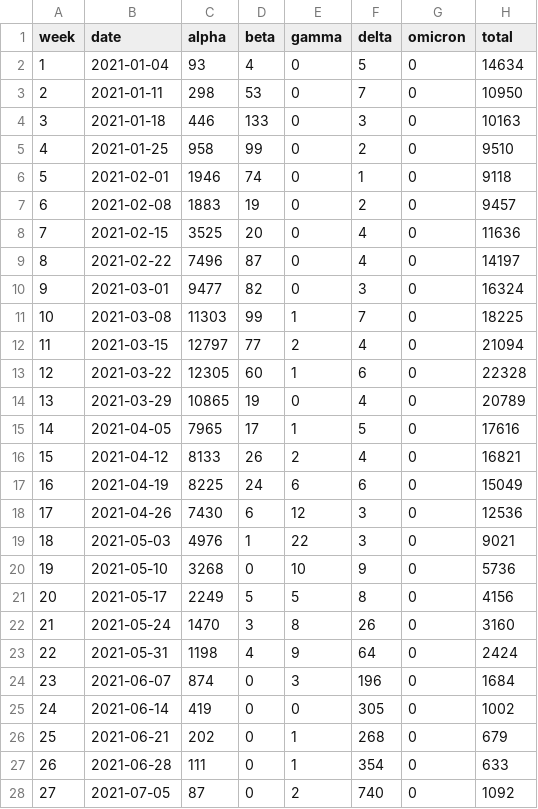
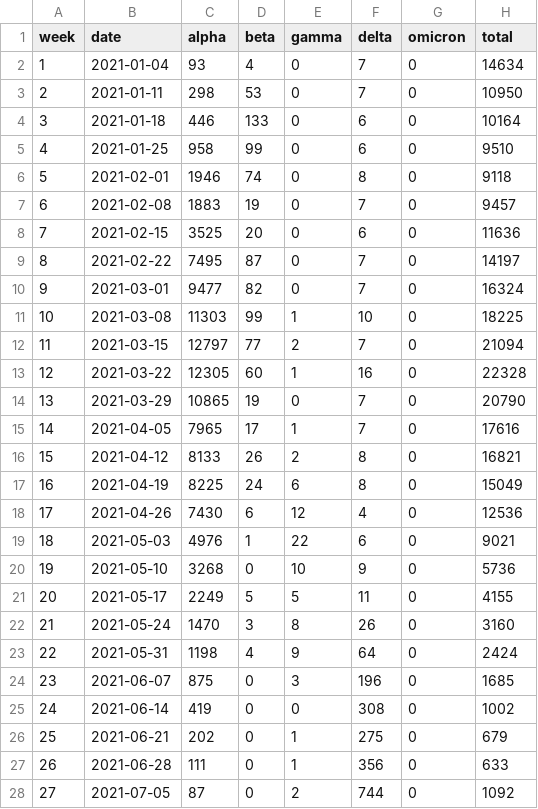
Before and after one commit to globaldothealth/covid19-omicron, a CSV file: austria/austria.csv, drawn as a sheet; only a part is shown; the diff covers the shown part only.

Commit message:
austria: update data

```diff
--- a/austria/austria.csv
+++ b/austria/austria.csv
@@ -1,28 +1,28 @@
 week,date,alpha,beta,gamma,delta,omicron,total
-1,2021-01-04,93,4,0,5,0,14634
+1,2021-01-04,93,4,0,7,0,14634
 2,2021-01-11,298,53,0,7,0,10950
-3,2021-01-18,446,133,0,3,0,10163
-4,2021-01-25,958,99,0,2,0,9510
-5,2021-02-01,1946,74,0,1,0,9118
-6,2021-02-08,1883,19,0,2,0,9457
-7,2021-02-15,3525,20,0,4,0,11636
-8,2021-02-22,7496,87,0,4,0,14197
-9,2021-03-01,9477,82,0,3,0,16324
-10,2021-03-08,11303,99,1,7,0,18225
-11,2021-03-15,12797,77,2,4,0,21094
-12,2021-03-22,12305,60,1,6,0,22328
-13,2021-03-29,10865,19,0,4,0,20789
-14,2021-04-05,7965,17,1,5,0,17616
-15,2021-04-12,8133,26,2,4,0,16821
-16,2021-04-19,8225,24,6,6,0,15049
-17,2021-04-26,7430,6,12,3,0,12536
-18,2021-05-03,4976,1,22,3,0,9021
+3,2021-01-18,446,133,0,6,0,10164
+4,2021-01-25,958,99,0,6,0,9510
+5,2021-02-01,1946,74,0,8,0,9118
+6,2021-02-08,1883,19,0,7,0,9457
+7,2021-02-15,3525,20,0,6,0,11636
+8,2021-02-22,7495,87,0,7,0,14197
+9,2021-03-01,9477,82,0,7,0,16324
+10,2021-03-08,11303,99,1,10,0,18225
+11,2021-03-15,12797,77,2,7,0,21094
+12,2021-03-22,12305,60,1,16,0,22328
+13,2021-03-29,10865,19,0,7,0,20790
+14,2021-04-05,7965,17,1,7,0,17616
+15,2021-04-12,8133,26,2,8,0,16821
+16,2021-04-19,8225,24,6,8,0,15049
+17,2021-04-26,7430,6,12,4,0,12536
+18,2021-05-03,4976,1,22,6,0,9021
 19,2021-05-10,3268,0,10,9,0,5736
-20,2021-05-17,2249,5,5,8,0,4156
+20,2021-05-17,2249,5,5,11,0,4155
 21,2021-05-24,1470,3,8,26,0,3160
 22,2021-05-31,1198,4,9,64,0,2424
-23,2021-06-07,874,0,3,196,0,1684
-24,2021-06-14,419,0,0,305,0,1002
-25,2021-06-21,202,0,1,268,0,679
-26,2021-06-28,111,0,1,354,0,633
-27,2021-07-05,87,0,2,740,0,1092
+23,2021-06-07,875,0,3,196,0,1685
+24,2021-06-14,419,0,0,308,0,1002
+25,2021-06-21,202,0,1,275,0,679
+26,2021-06-28,111,0,1,356,0,633
+27,2021-07-05,87,0,2,744,0,1092
```
Also changed, not shown: 39 edited cells elsewhere in this file, 4 other files.
